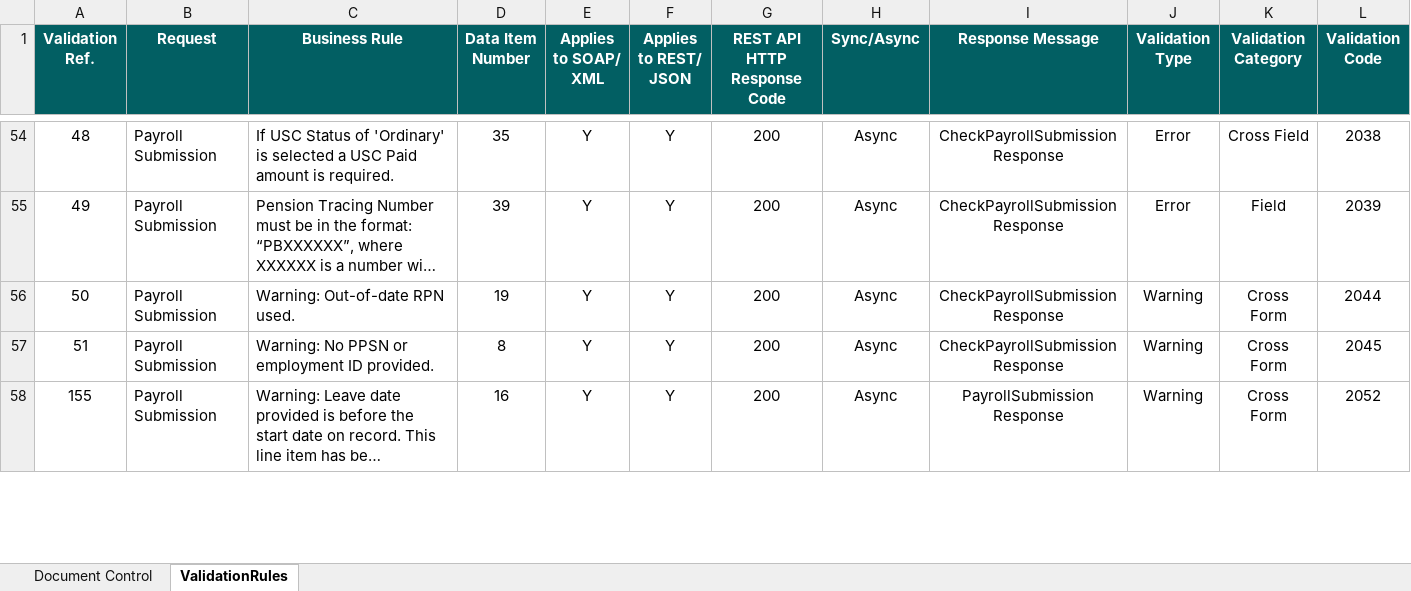
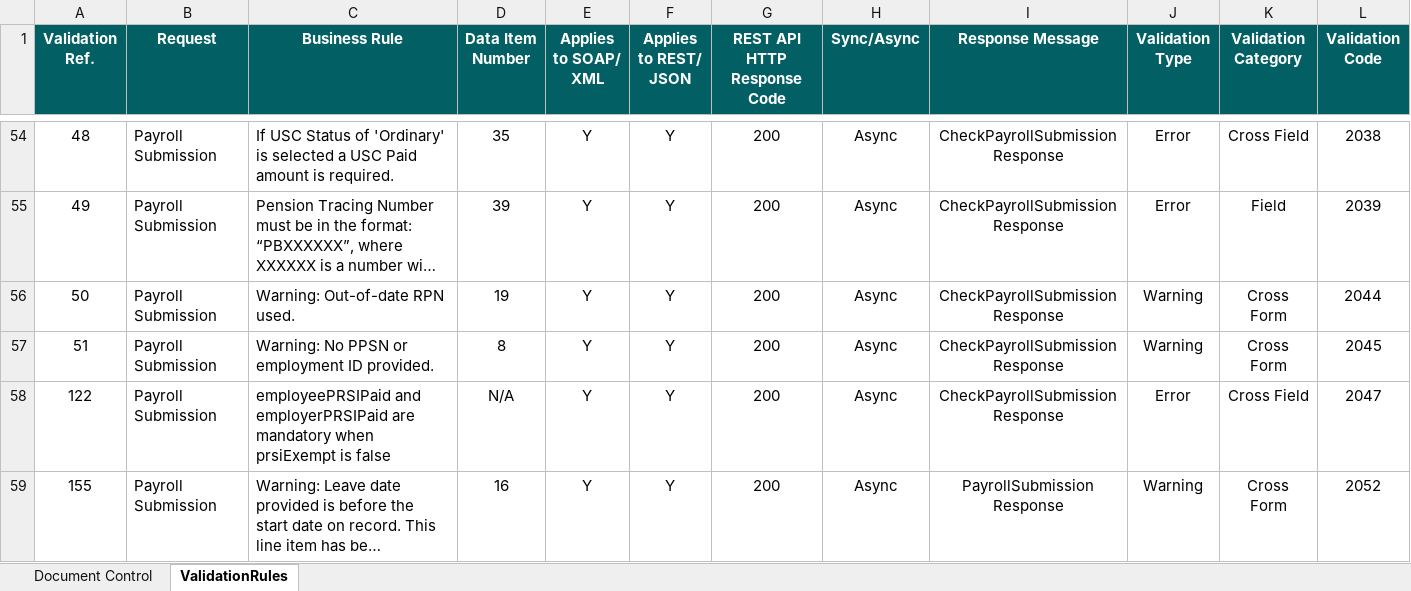
Before and after one commit to revtestaccount/paye-employers-documentation, an Excel workbook: PIT4/validation-rules/Employer_Submission_RPN_Validation_Rules.xlsx, sheet ValidationRules, drawn as a sheet; only a part is shown, gaps mark what is left out; long unchanged cells end in …; values as stored, in another font and other column widths than the file's, no borders; rows hold the shown columns only; the diff covers the shown part only; the diff names each change by its address in the sheet, - before the commit and + after, or states it on an @@ line.

```diff
--- a/PIT4/validation-rules/Employer_Submission_RPN_Validation_Rules.xlsx (sheet ValidationRules)
+++ b/PIT4/validation-rules/Employer_Submission_RPN_Validation_Rules.xlsx (sheet ValidationRules)
+row 58: 122 | Payroll Submission | employeePRSIPaid and employerPRSIPaid are mandatory when prsiExempt is false | N/A | Y | Y | 200 | Async | CheckPayrollSubmission Response | Error | Cross Field | 2047
```
Also changed, not shown: 8 edited cells elsewhere in this sheet, sheet Document Control, PIT3/Schema Publication Changelog.xlsx, PIT4/Schema Publication Changelog.xlsx, 4 other files.
